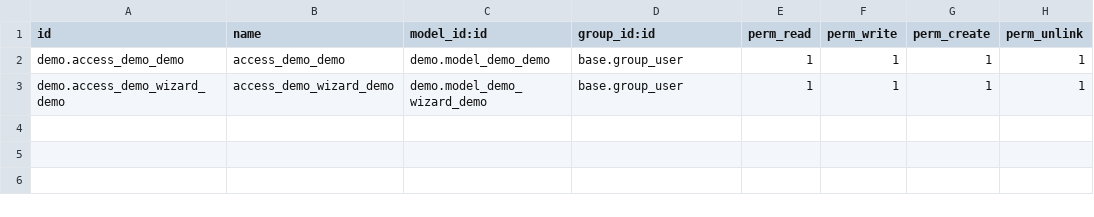
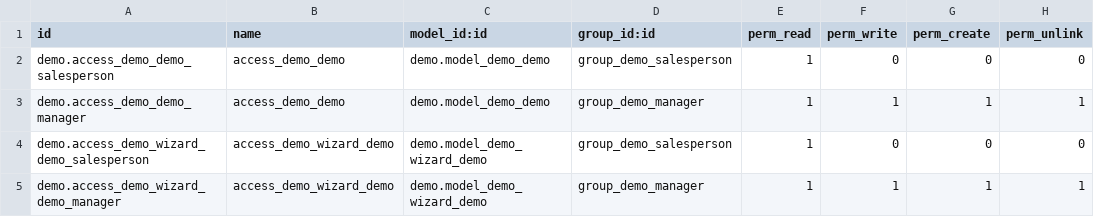
Before and after one commit to Yevhen-Pechurin/academy, a CSV file: demo/security/ir.model.access.csv, drawn as a sheet.

```diff
--- a/demo/security/ir.model.access.csv
+++ b/demo/security/ir.model.access.csv
@@ -1,3 +1,5 @@
 id,name,model_id:id,group_id:id,perm_read,perm_write,perm_create,perm_unlink
-demo.access_demo_demo,access_demo_demo,demo.model_demo_demo,base.group_user,1,1,1,1
-demo.access_demo_wizard_demo,access_demo_wizard_demo,demo.model_demo_wizard_demo,base.group_user,1,1,1,1
+demo.access_demo_demo_salesperson,access_demo_demo,demo.model_demo_demo,group_demo_salesperson,1,0,0,0
+demo.access_demo_demo_manager,access_demo_demo,demo.model_demo_demo,group_demo_manager,1,1,1,1
+demo.access_demo_wizard_demo_salesperson,access_demo_wizard_demo,demo.model_demo_wizard_demo,group_demo_salesperson,1,0,0,0
+demo.access_demo_wizard_demo_manager,access_demo_wizard_demo,demo.model_demo_wizard_demo,group_demo_manager,1,1,1,1
```
Also changed, not shown: 1 other file.
